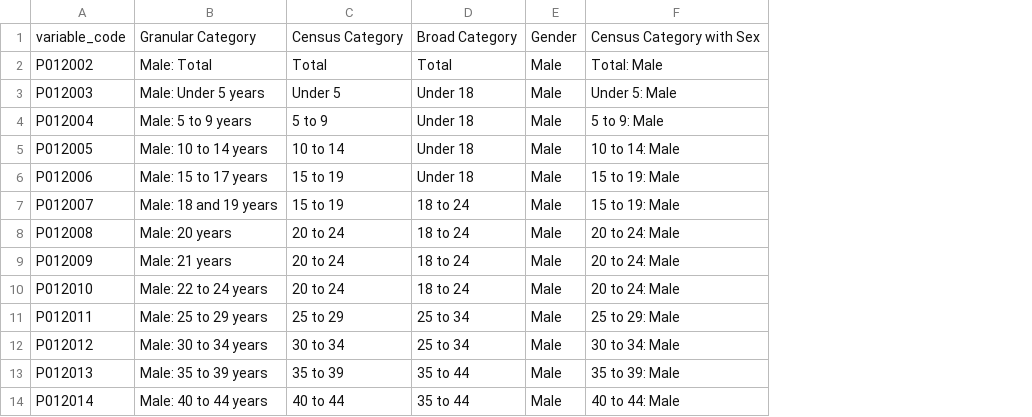
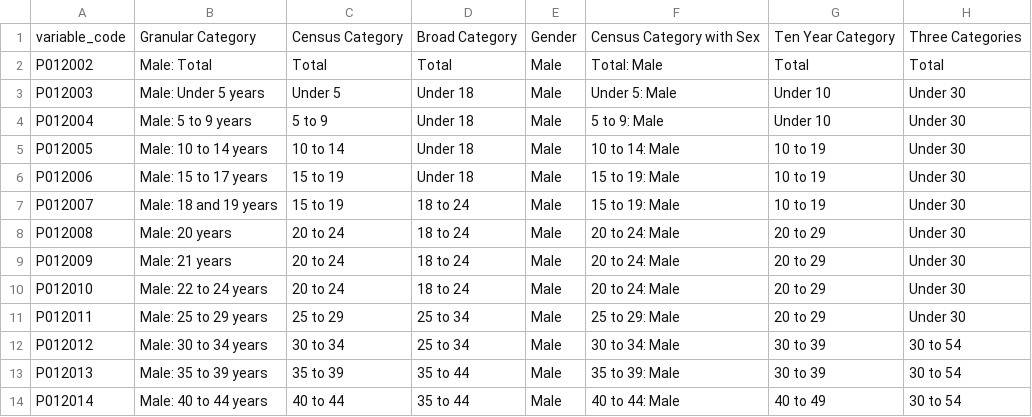
Before and after one commit to trpa-agency/Demographics, a CSV file: Census_Category_Lists/dec_age_categories.csv, drawn as a sheet; only a part is shown; the diff names each change by its address in the sheet, - before the commit and + after, or states it on an @@ line.

```diff
--- a/Census_Category_Lists/dec_age_categories.csv
+++ b/Census_Category_Lists/dec_age_categories.csv
+column G, rows 1-14: Ten Year Category | Total | Under 10 | Under 10 | 10 to 19 | 10 to 19 | 10 to 19 | 20 to 29 | 20 to 29 | 20 to 29 | 20 to 29 | 30 to 39 | 30 to 39 | 40 to 49
+column H, rows 1-14: Three Categories | Total | Under 30 | Under 30 | Under 30 | Under 30 | Under 30 | Under 30 | Under 30 | Under 30 | Under 30 | 30 to 54 | 30 to 54 | 30 to 54
```
Also changed, not shown: Census_Category_Lists/age_categories_1990.csv, Census_Category_Lists/dec_age_categories_2020.csv, 6 other files.
